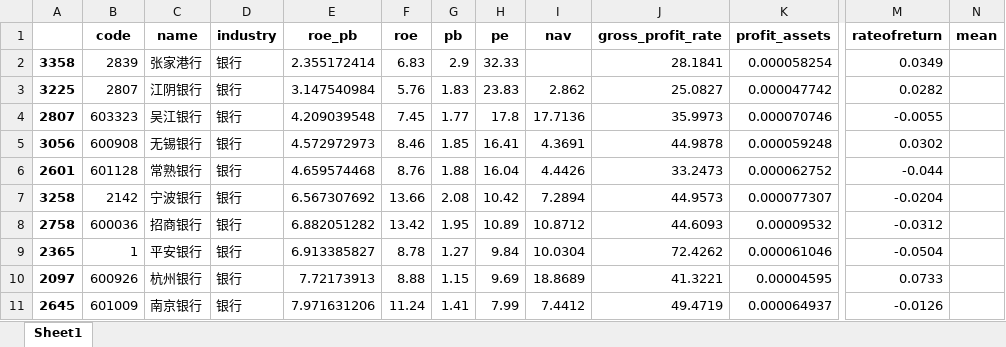
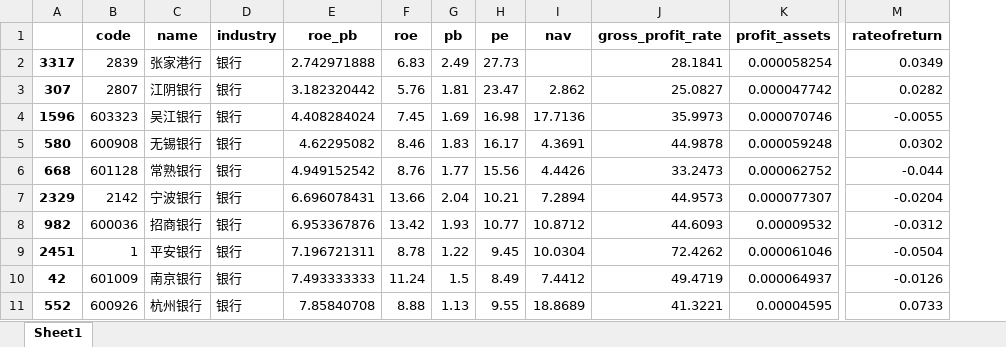
Before and after one commit to HOLALee/hquant, an Excel workbook: data/bank.xlsx, sheet Sheet1, drawn as a sheet; only a part is shown, gaps mark what is left out; values as stored, in another font and other column widths than the file's, no borders; removed rows and columns are numbered as before the commit, all else as after; rows hold the shown columns only; the diff covers the shown part only; the diff names each change by its address in the sheet, - before the commit and + after, or states it on an @@ line.

```diff
--- a/data/bank.xlsx (sheet Sheet1)
+++ b/data/bank.xlsx (sheet Sheet1)
-column A, rows 2-9: 3358 | 3225 | 2807 | 3056 | 2601 | 3258 | 2758 | 2365; row 11: 2645
+column A, rows 2-10: 3317 | 307 | 1596 | 580 | 668 | 2329 | 982 | 2451 | 42
-column N (mean), empty
-E2 (roe_pb): 2.355172414
+E2 (roe_pb): 2.742971888
-G2 (pb): 2.9
+G2 (pb): 2.49
-H2 (pe): 32.33
+H2 (pe): 27.73
-E3 (roe_pb): 3.147540984
+E3 (roe_pb): 3.182320442
-G3 (pb): 1.83
+G3 (pb): 1.81
-H3 (pe): 23.83
+H3 (pe): 23.47
-E4 (roe_pb): 4.209039548
+E4 (roe_pb): 4.408284024
-G4 (pb): 1.77
+G4 (pb): 1.69
-H4 (pe): 17.8
+H4 (pe): 16.98
-E5 (roe_pb): 4.572972973
+E5 (roe_pb): 4.62295082
-G5 (pb): 1.85
+G5 (pb): 1.83
-H5 (pe): 16.41
+H5 (pe): 16.17
-E6 (roe_pb): 4.659574468
+E6 (roe_pb): 4.949152542
-G6 (pb): 1.88
+G6 (pb): 1.77
-H6 (pe): 16.04
+H6 (pe): 15.56
-E7 (roe_pb): 6.567307692
+E7 (roe_pb): 6.696078431
-G7 (pb): 2.08
+G7 (pb): 2.04
-H7 (pe): 10.42
+H7 (pe): 10.21
-E8 (roe_pb): 6.882051282
+E8 (roe_pb): 6.953367876
-G8 (pb): 1.95
+G8 (pb): 1.93
-H8 (pe): 10.89
+H8 (pe): 10.77
-E9 (roe_pb): 6.913385827
+E9 (roe_pb): 7.196721311
-G9 (pb): 1.27
+G9 (pb): 1.22
-H9 (pe): 9.84
+H9 (pe): 9.45
-row 10: 2097 | 600926 | 杭州银行 | 银行 | 7.72173913 | 8.88 | 1.15 | 9.69 | 18.8689 | 41.3221 | 0.00004595 | 0.0733
-E10 (roe_pb): 7.971631206
+E10 (roe_pb): 7.493333333
-G10 (pb): 1.41
+G10 (pb): 1.5
-H10 (pe): 7.99
+H10 (pe): 8.49
+row 11: 552 | 600926 | 杭州银行 | 银行 | 7.85840708 | 8.88 | 1.13 | 9.55 | 18.8689 | 41.3221 | 0.00004595 | 0.0733
```
Also changed, not shown: 1 added row, 3 removed rows and 21 edited cells elsewhere in this sheet, data/bank.Top.xlsx, data/get_growth_data.xlsx, 24 other files.
